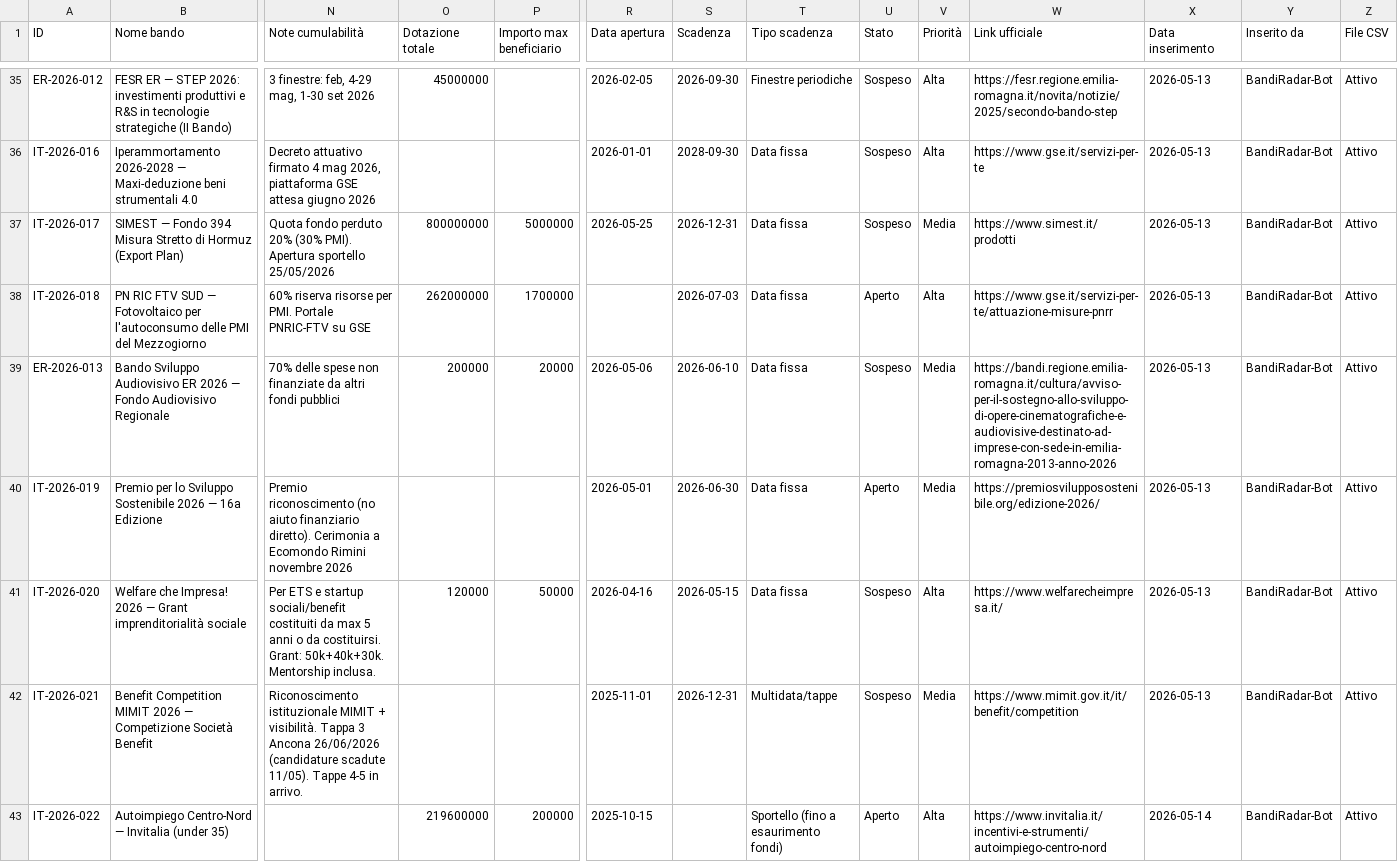
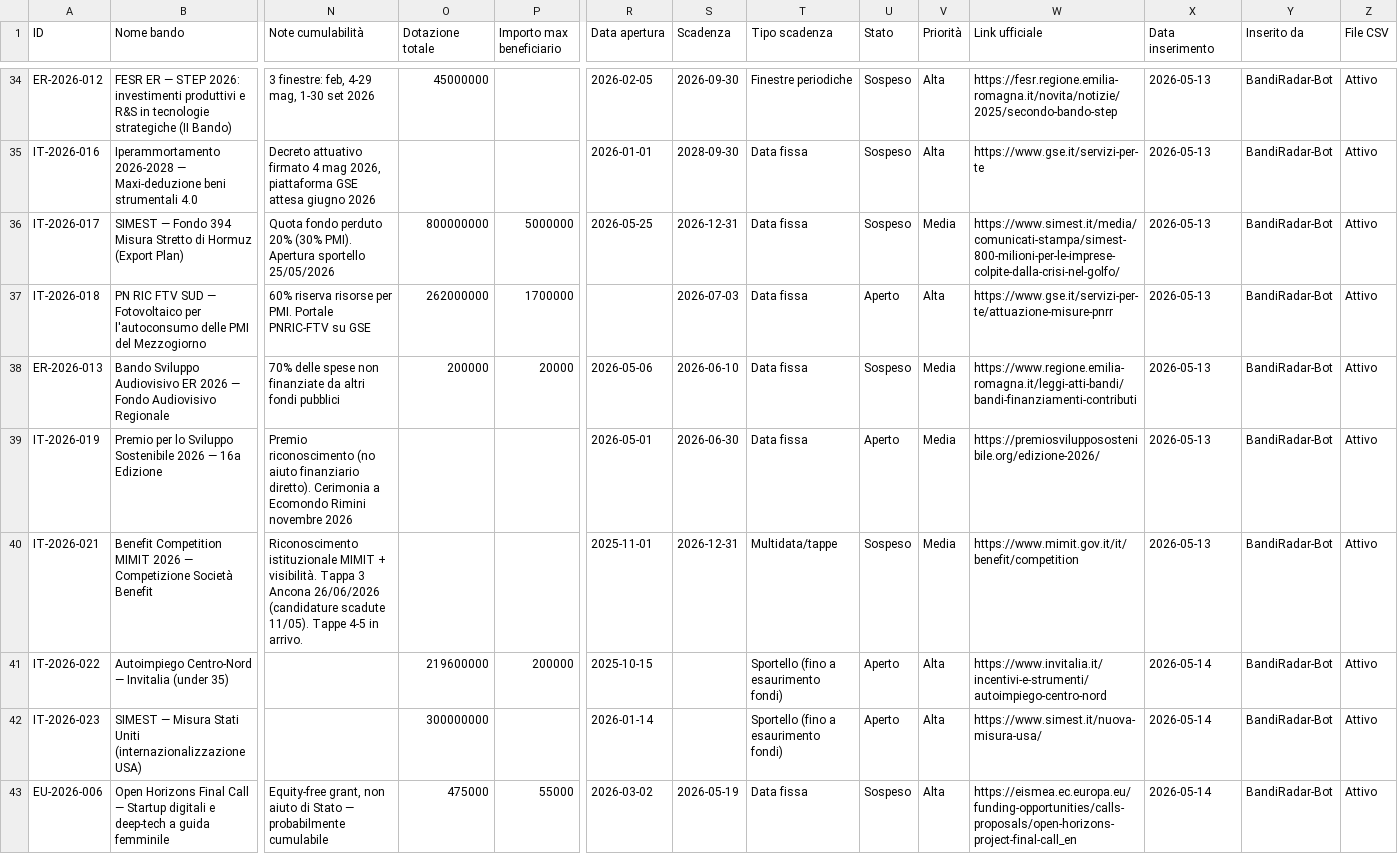
Before and after one commit to dospi22/bandiradar, a CSV file: data/bandi.csv, drawn as a sheet; only a part is shown, gaps mark what is left out; the shorter side is filled out with more unchanged rows; removed rows and columns are numbered as before the commit, all else as after; rows hold the shown columns only; the diff covers the shown part only; the diff names each change by its address in the sheet, - before the commit and + after, or states it on an @@ line.

Commit message:
BandiRadar-Bot: aggiornamento data/bandi.csv 2026-06-16

```diff
--- a/data/bandi.csv
+++ b/data/bandi.csv
-W36 (Link ufficiale): https://www.simest.it/prodotti
+W36 (Link ufficiale): https://www.simest.it/media/comunicati-stampa/simest-800-milioni-per-le-imprese-colpite-dalla-crisi-nel-golfo/
-W38 (Link ufficiale): https://bandi.regione.emilia-romagna.it/cultura/avviso-per-il-sostegno-allo-sviluppo-di-opere-cinematografiche-e-audiovisive-destinato-ad-imprese-con-sede-in-emilia-romagna-2013-anno-2026
+W38 (Link ufficiale): https://www.regione.emilia-romagna.it/leggi-atti-bandi/bandi-finanziamenti-contributi
-row 41: IT-2026-020 | Welfare che Impresa! 2026 — Grant imprenditorialità sociale | Per ETS e startup sociali/benefit costituiti da max 5 anni o da costituirsi. Grant: 50k+40k+30k. Mentorship inclusa. | 120000 | 50000 | 2026-04-16 | 2026-05-15 | Data fissa | Sospeso | Alta | https://www.welfarecheimpresa.it/ | 2026-05-13 | BandiRadar-Bot | Attivo
```
Also changed, not shown: 2 removed rows and 8 edited cells elsewhere in this file.
